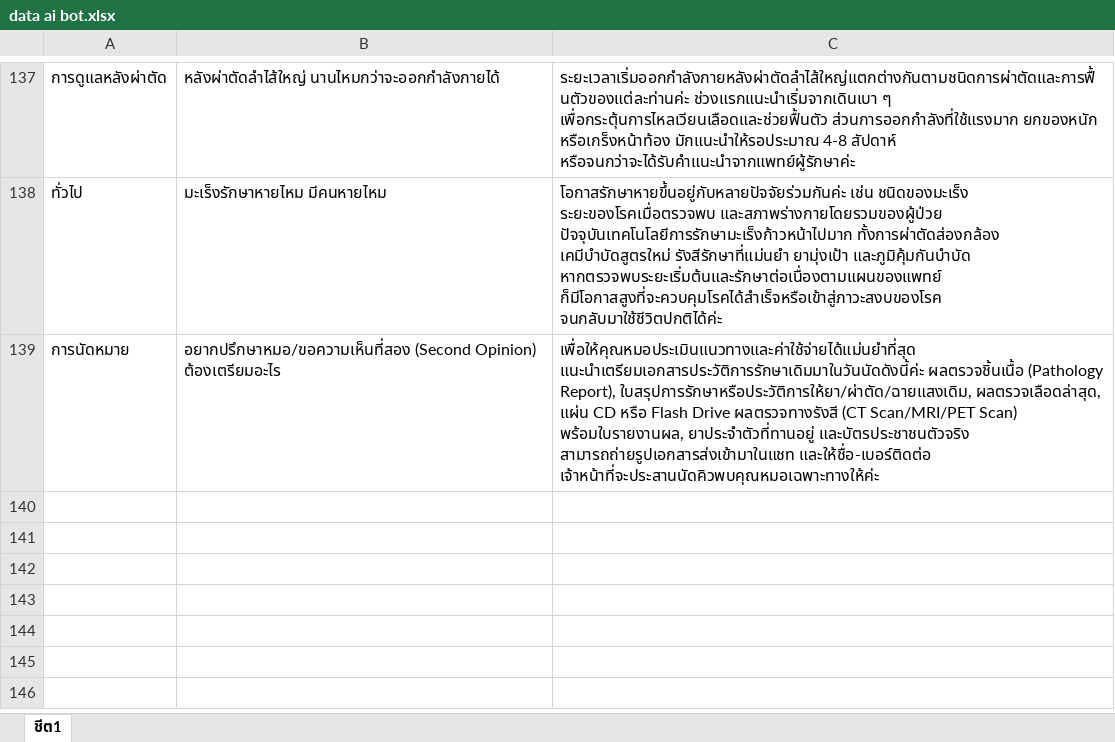
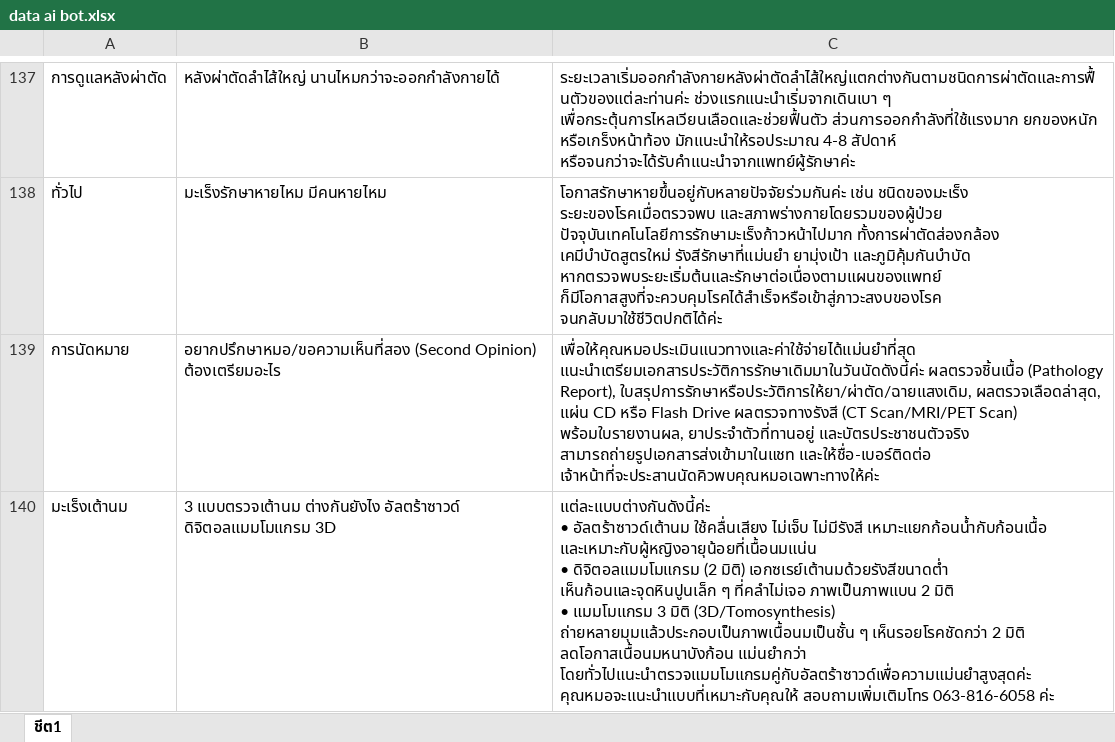
Before and after one commit to teeraphat06rwb-bot/Line-bot-ai-test, an Excel workbook: data ai bot.xlsx, sheet ชีต1, drawn as a sheet; only a part is shown, gaps mark what is left out; values as stored, in another font and other column widths than the file's, no borders; ↵ is a line break in a cell; the diff names each change by its address in the sheet, - before the commit and + after, or states it on an @@ line.

Commit message:
Add FAQ: explain 3 breast screening options

```diff
--- a/data ai bot.xlsx (sheet ชีต1)
+++ b/data ai bot.xlsx (sheet ชีต1)
+row 140: มะเร็งเต้านม | 3 แบบตรวจเต้านม ต่างกันยังไง อัลตร้าซาวด์ ดิจิตอลแมมโมแกรม 3D | แต่ละแบบต่างกันดังนี้ค่ะ ↵ • อัลตร้าซาวด์เต้านม ใช้คลื่นเสียง ไม่เจ็บ ไม่มีรังสี เหมาะแยกก้อนน้ำกับก้อนเนื้อ และเหมาะกับผู้หญิงอายุน้อยที่เนื้อนมแน่น ↵ • ดิจิตอลแมมโมแกรม (2 มิติ) เอกซเรย์เต้านมด้วยรังสีขนาดต่ำ เห็นก้อนและจุดหินปูนเล็ก ๆ ที่คลำไม่เจอ ภาพเป็นภาพแบน 2 มิติ ↵ • แมมโมแกรม 3 มิติ (3D/Tomosynthesis) ถ่ายหลายมุมแล้วประกอบเป็นภาพเนื้อนมเป็นชั้น ๆ เห็นรอยโรคชัดกว่า 2 มิติ ลดโอกาสเนื้อนมหนาบังก้อน แม่นยำกว่า ↵ โดยทั่วไปแนะนำตรวจแมมโมแกรมคู่กับอัลตร้าซาวด์เพื่อความแม่นยำสูงสุดค่ะ คุณหมอจะแนะนำแบบที่เหมาะกับคุณให้ สอบถามเพิ่มเติมโทร 063-816-6058 ค่ะ
```
